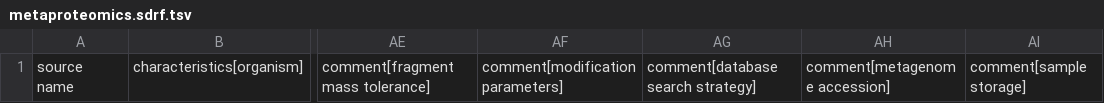
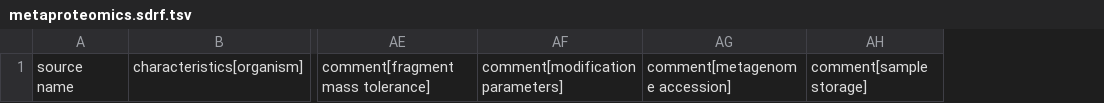
Before and after one commit to lmboat/sdrf-templates, a TSV file: metaproteomics/1.0.0-dev/metaproteomics.sdrf.tsv, drawn as a sheet; only a part is shown, gaps mark what is left out; the diff names each change by its address in the sheet, - before the commit and + after, or states it on an @@ line.

```diff
--- a/metaproteomics/1.0.0-dev/metaproteomics.sdrf.tsv
+++ b/metaproteomics/1.0.0-dev/metaproteomics.sdrf.tsv
-column AG, row 1: comment[database search strategy]
```
Also changed, not shown: cell-lines/1.1.0/cell-lines.sdrf.tsv, crosslinking/1.0.0/crosslinking.sdrf.tsv, 28 other files.
